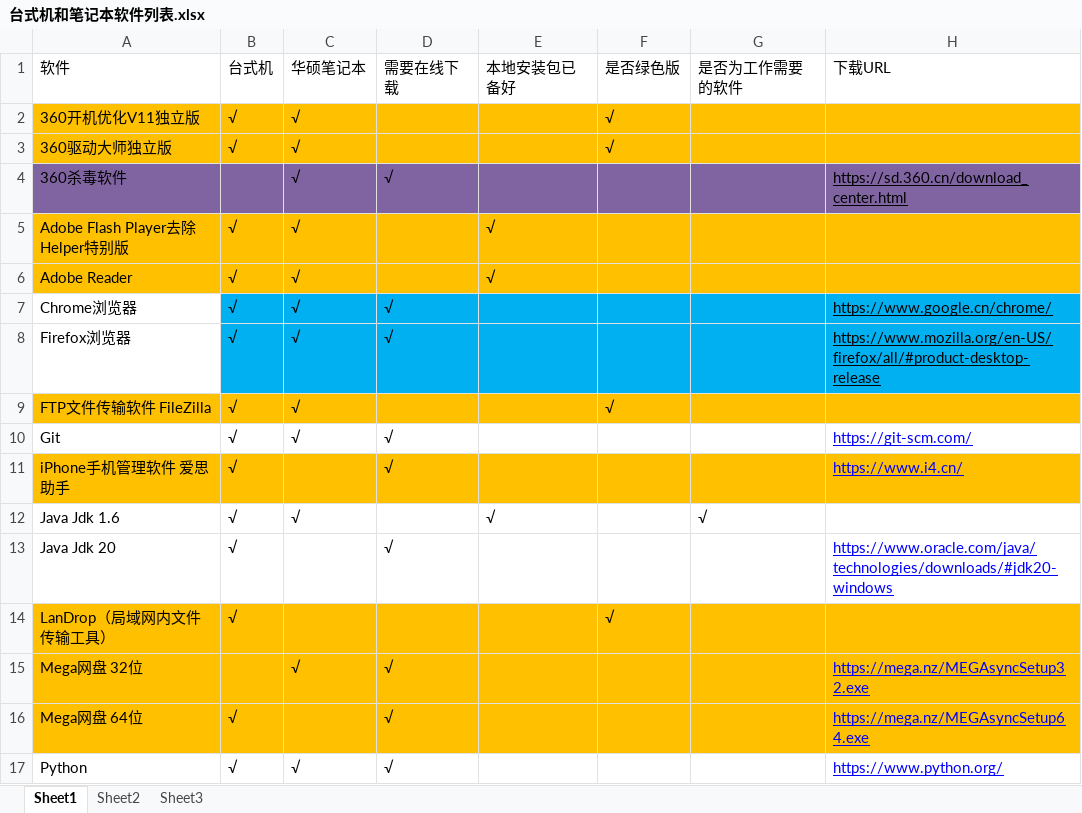
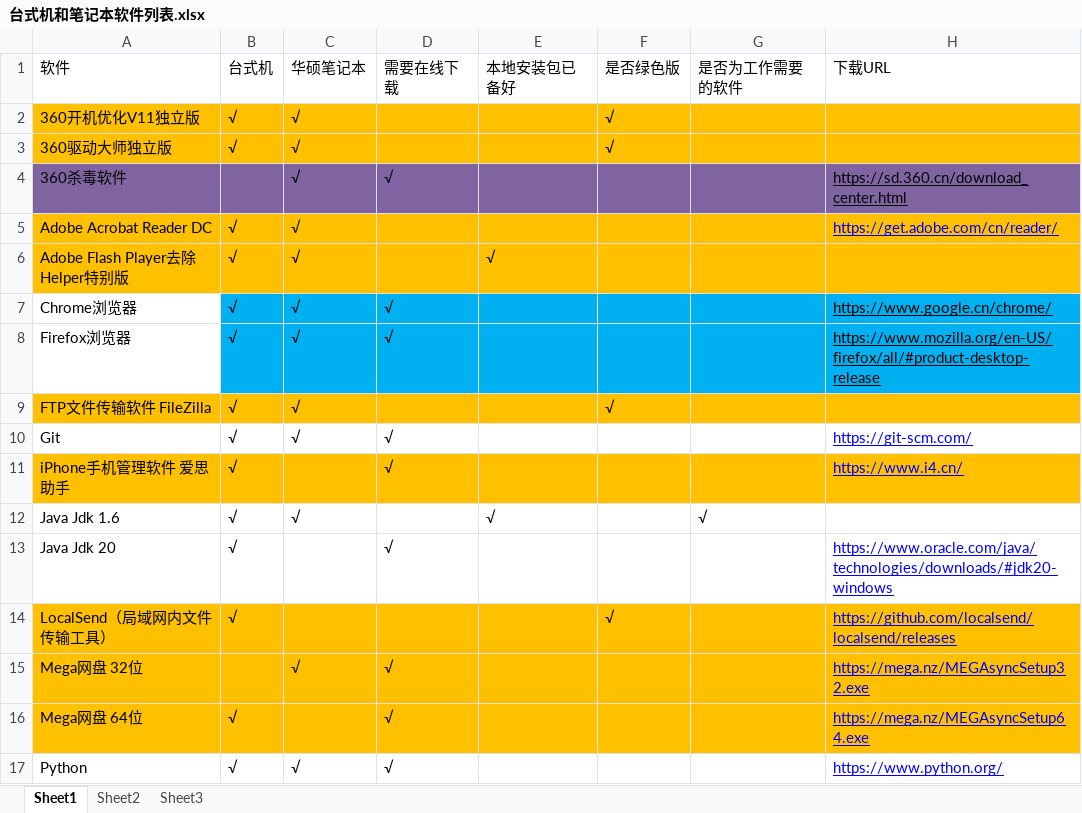
Before and after one commit to LITTLEPINKALLDEAD/DatasOnTelecom, an Excel workbook: 文档/其他文档/Others/PC/台式机和笔记本软件列表.xlsx, sheet Sheet1, drawn as a sheet; only a part is shown; values as stored, in another font and other column widths than the file's, no borders; conditional formats not drawn; removed rows and columns are numbered as before the commit, all else as after; the diff names each change by its address in the sheet, - before the commit and + after, or states it on an @@ line.

```diff
--- a/文档/其他文档/Others/PC/台式机和笔记本软件列表.xlsx (sheet Sheet1)
+++ b/文档/其他文档/Others/PC/台式机和笔记本软件列表.xlsx (sheet Sheet1)
+row 5: Adobe Acrobat Reader DC | √ | √ |  |  |  |  | https://get.adobe.com/cn/reader/
-row 6: Adobe Reader | √ | √ |  | √
-A14: LanDrop（局域网内文件传输工具）
+A14: LocalSend（局域网内文件传输工具）
-H14: (empty)
+H14: https://github.com/localsend/localsend/releases
```
Also changed, not shown: 文档/其他文档/Others/PC/每月15号更新软件列表.xlsx, 2 other files.
